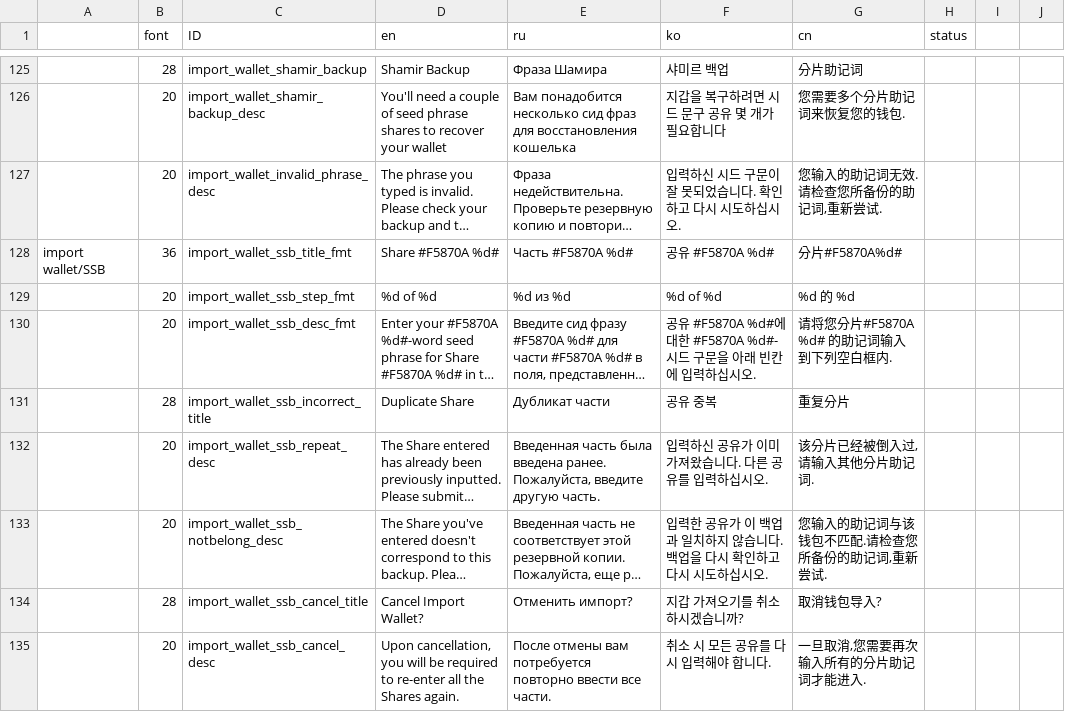
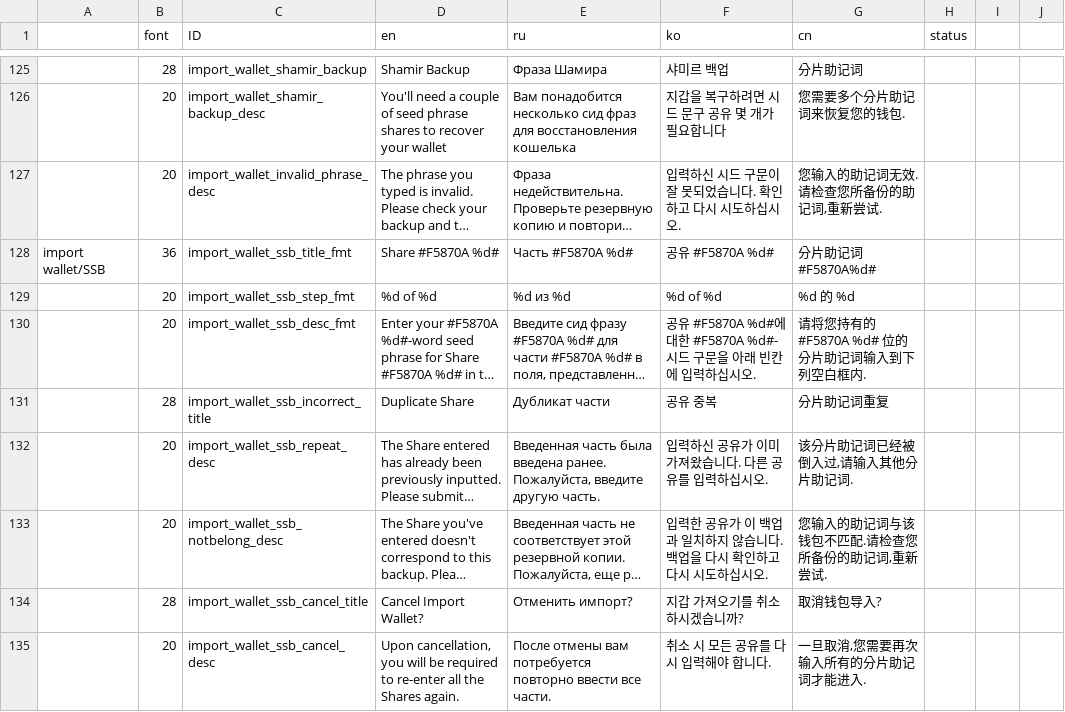
Before and after one commit to KeystoneHQ/keystone3-firmware, a CSV file: src/ui/lv_i18n/data.csv, drawn as a sheet; only a part is shown, gaps mark what is left out; long unchanged cells end in …; the diff covers the shown part only; the diff names each change by its address in the sheet, - before the commit and + after, or states it on an @@ line.

```diff
--- a/src/ui/lv_i18n/data.csv
+++ b/src/ui/lv_i18n/data.csv
-G128 (cn): 分片#F5870A%d#
+G128 (cn): 分片助记词 #F5870A%d#
-G130 (cn): 请将您分片#F5870A %d# 的助记词输入到下列空白框内.
+G130 (cn): 请将您持有的 #F5870A %d# 位的分片助记词输入到下列空白框内.
-G131 (cn): 重复分片
+G131 (cn): 分片助记词重复
-G132 (cn): 该分片已经被倒入过,请输入其他分片助记词.
+G132 (cn): 该分片助记词已经被倒入过,请输入其他分片助记词.
```
Also changed, not shown: 13 edited cells elsewhere in this file, 12 other files.
